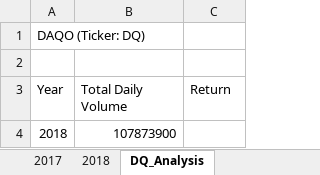
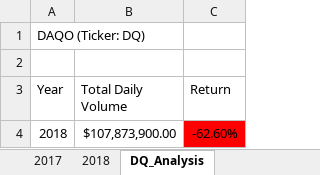
Before and after one commit to F-R-Mitchell/stock-analysis, an Excel workbook: green_stocks.xlsm, sheet DQ_Analysis, drawn as a sheet; values as stored, in another font and other column widths than the file's, no borders; charts and pictures not drawn; the diff names each change by its address in the sheet, - before the commit and + after, or states it on an @@ line.

```diff
--- a/green_stocks.xlsm (sheet DQ_Analysis)
+++ b/green_stocks.xlsm (sheet DQ_Analysis)
-B4 (Total Daily Volume): 107873900
+B4 (Total Daily Volume): $107,873,900.00
-C4 (Return): (empty)
+C4 (Return): -62.60%
-C4 fill: none
+C4 fill: #FF0000
```
Also changed, not shown: other sheet tabs, charts or pictures.
